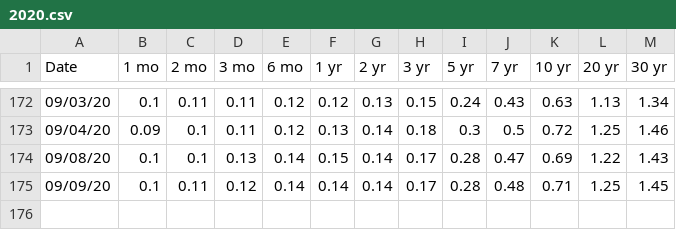
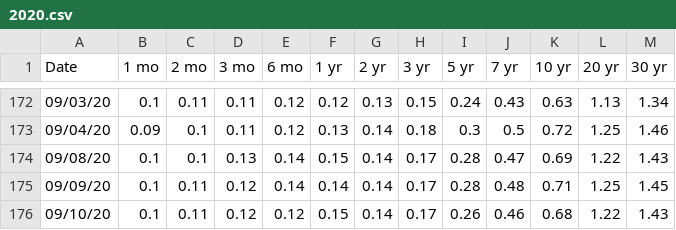
Before and after one commit to gregTret/dataSets, a CSV file: yieldCurve/2020.csv, drawn as a sheet; only a part is shown, gaps mark what is left out.

Commit message:
Automatic data update

```diff
--- a/yieldCurve/2020.csv
+++ b/yieldCurve/2020.csv
@@ -175 +175,2 @@ Date,1 mo,2 mo,3 mo,6 mo,1 yr,2 yr,3 yr,5 yr,7 yr,10 yr,20 yr,30 yr
 09/09/20,0.1,0.11,0.12,0.14,0.14,0.14,0.17,0.28,0.48,0.71,1.25,1.45
+09/10/20,0.1,0.11,0.12,0.12,0.15,0.14,0.17,0.26,0.46,0.68,1.22,1.43
```
Also changed, not shown: 9 other files.
